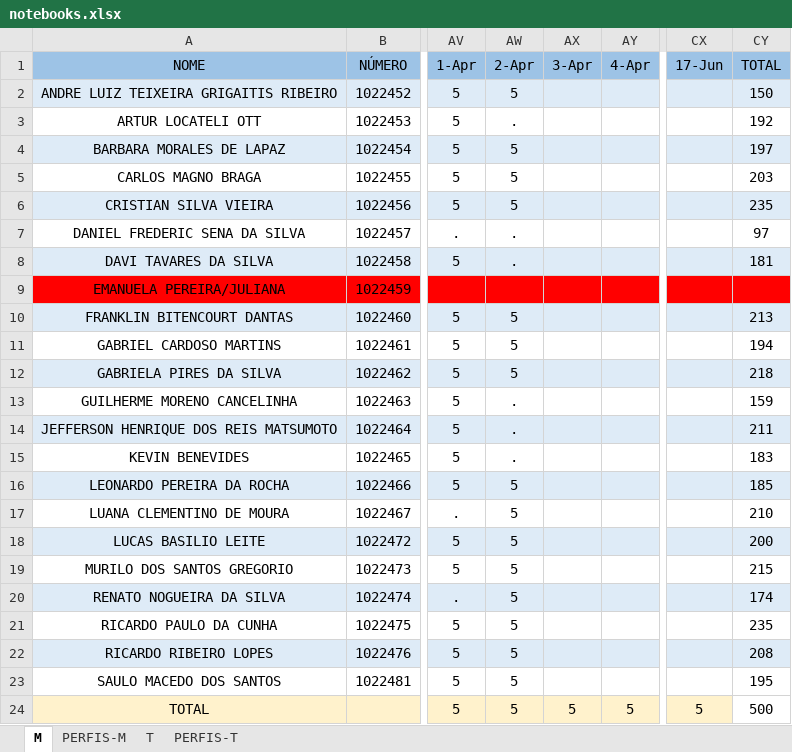
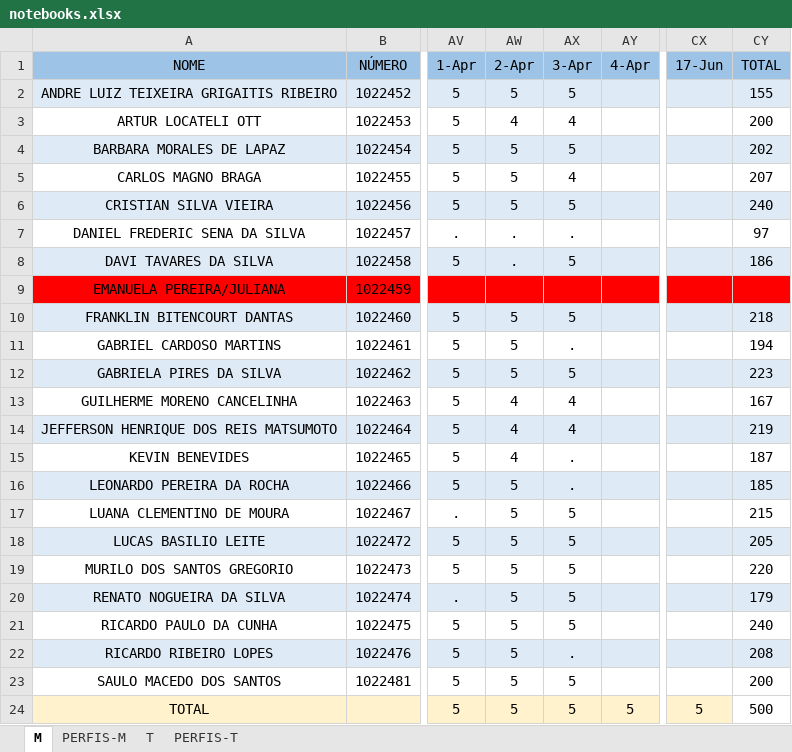
Before and after one commit to hstrada/senai-desenvolvimento-1s2019, an Excel workbook: planejamento/notebooks.xlsx, sheet M, drawn as a sheet; only a part is shown, gaps mark what is left out; values as stored, in another font and other column widths than the file's, no borders; the diff names each change by its address in the sheet, - before the commit and + after, or states it on an @@ line.

Commit message:
up

```diff
--- a/planejamento/notebooks.xlsx (sheet M)
+++ b/planejamento/notebooks.xlsx (sheet M)
-AX2 (3-Apr): (empty)
+AX2 (3-Apr): 5
-CY2 (TOTAL): 150
+CY2 (TOTAL): 155
-AW3 (2-Apr): .
+AW3 (2-Apr): 4
-AX3 (3-Apr): (empty)
+AX3 (3-Apr): 4
-CY3 (TOTAL): 192
+CY3 (TOTAL): 200
-AX4 (3-Apr): (empty)
+AX4 (3-Apr): 5
-CY4 (TOTAL): 197
+CY4 (TOTAL): 202
-AX5 (3-Apr): (empty)
+AX5 (3-Apr): 4
-CY5 (TOTAL): 203
+CY5 (TOTAL): 207
-AX6 (3-Apr): (empty)
+AX6 (3-Apr): 5
-CY6 (TOTAL): 235
+CY6 (TOTAL): 240
-AX7 (3-Apr): (empty)
+AX7 (3-Apr): .
-AX8 (3-Apr): (empty)
+AX8 (3-Apr): 5
-CY8 (TOTAL): 181
+CY8 (TOTAL): 186
-AX10 (3-Apr): (empty)
+AX10 (3-Apr): 5
-CY10 (TOTAL): 213
+CY10 (TOTAL): 218
-AX11 (3-Apr): (empty)
+AX11 (3-Apr): .
-AX12 (3-Apr): (empty)
+AX12 (3-Apr): 5
-CY12 (TOTAL): 218
+CY12 (TOTAL): 223
-AW13:AW15 (2-Apr): .
+AW13:AW15 (2-Apr): 4
-AX13:AX14 (3-Apr): (empty)
+AX13:AX14 (3-Apr): 4
-CY13 (TOTAL): 159
+CY13 (TOTAL): 167
-CY14 (TOTAL): 211
+CY14 (TOTAL): 219
-AX15:AX16 (3-Apr): (empty)
+AX15:AX16 (3-Apr): .
-CY15 (TOTAL): 183
+CY15 (TOTAL): 187
-AX17:AX21 (3-Apr): (empty)
+AX17:AX21 (3-Apr): 5
-CY17 (TOTAL): 210
+CY17 (TOTAL): 215
-CY18 (TOTAL): 200
+CY18 (TOTAL): 205
-CY19 (TOTAL): 215
+CY19 (TOTAL): 220
-CY20 (TOTAL): 174
+CY20 (TOTAL): 179
-CY21 (TOTAL): 235
+CY21 (TOTAL): 240
-AX22 (3-Apr): (empty)
+AX22 (3-Apr): .
-AX23 (3-Apr): (empty)
+AX23 (3-Apr): 5
-CY23 (TOTAL): 195
+CY23 (TOTAL): 200
```
Also changed, not shown: sheet T.
